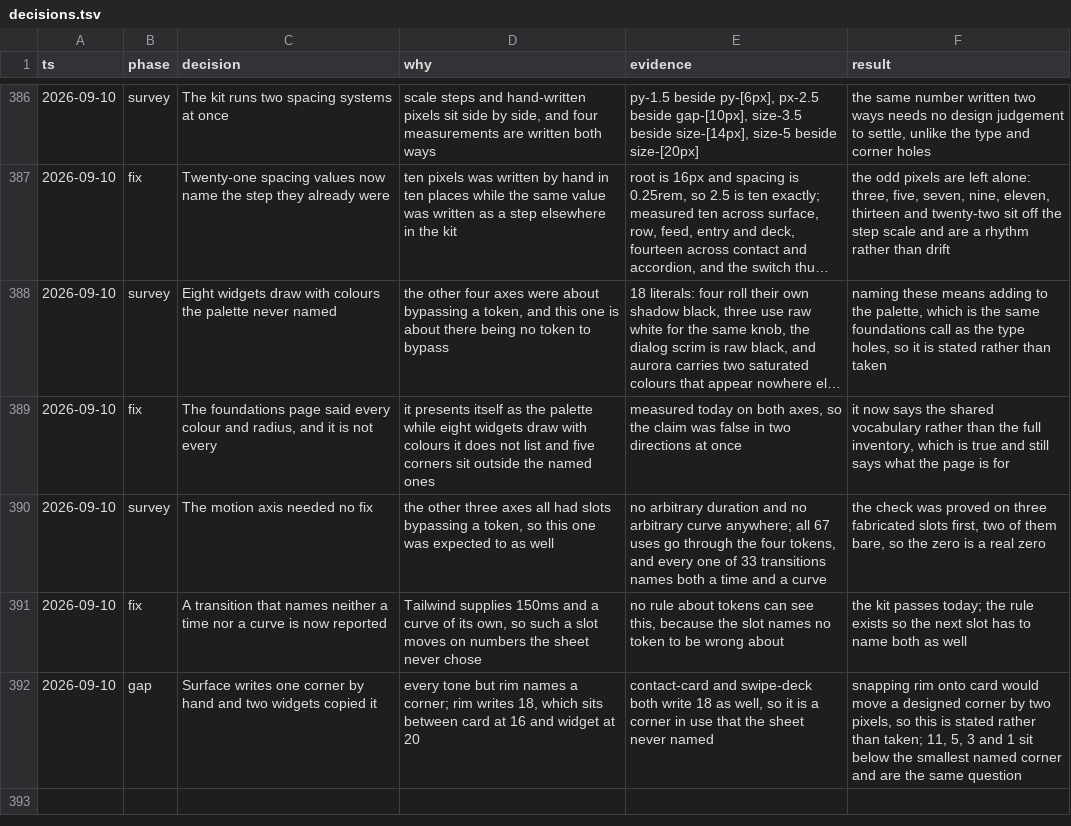
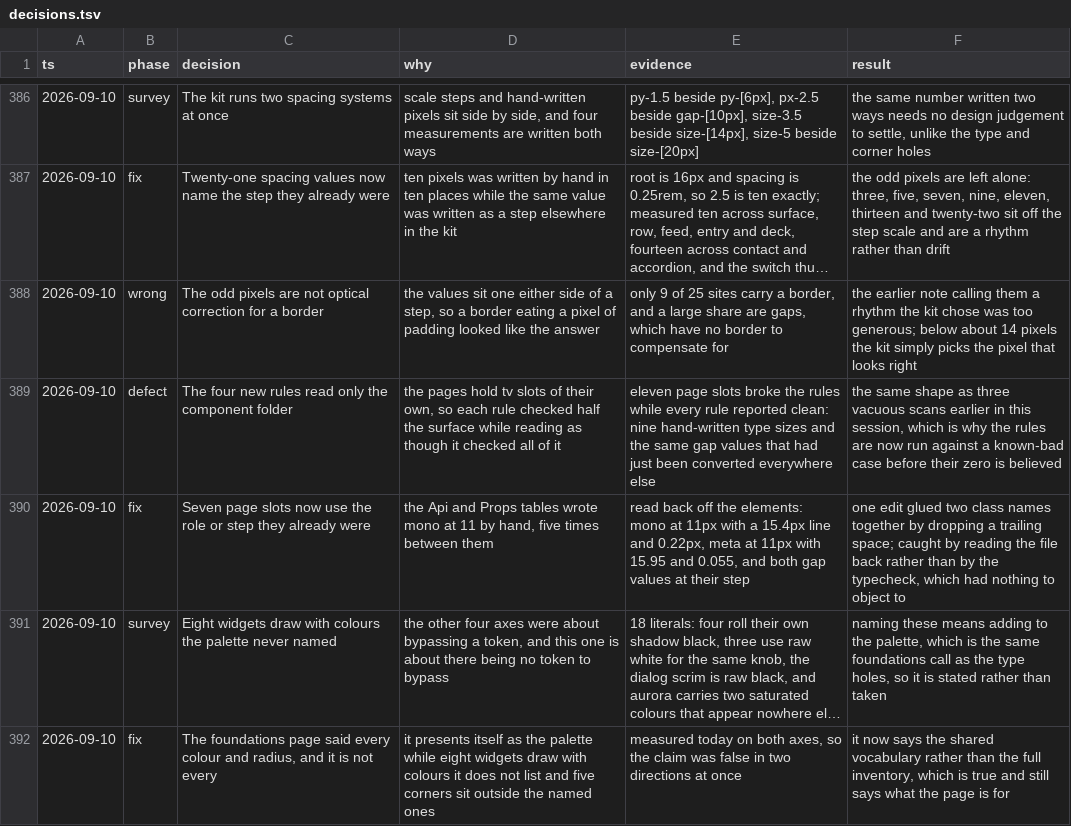
Before and after one commit to tyler-mitchell/infinite-canvas, a TSV file: packages/polkadot-ui/docs/internal/decisions.tsv, drawn as a sheet; only a part is shown, gaps mark what is left out; the shorter side is filled out with more unchanged rows; long unchanged cells end in …; the diff names each change by its address in the sheet, - before the commit and + after, or states it on an @@ line.

Commit message:
fix(polkadot-ui): the four style rules were reading half the surface
Each rule walked the component folder only. The pages hold tv slots of their own, so every
rule reported clean while eleven page slots broke them: nine type sizes written by hand,
and gap-[10px] and gap-[6px], the very values that had just been converted everywhere else.

This is the same shape as three vacuous scans earlier in this session — a check that
reports clean because it never looked, not because there was nothing there.

Seven of the eleven are fixed. The Api and Props tables wrote mono at 11 by hand five times
between them; read back off the elements they now compute mono at 11px with a 15.4px line
and 0.22px tracking, and the props note computes meta at 11px with 15.95 and 0.055. Both
gap values name their step.

The other four are the holes already on record: mono at 9 and 10, and sans at 12.5 with a
flat line. They join the pinned list.

```diff
--- a/packages/polkadot-ui/docs/internal/decisions.tsv
+++ b/packages/polkadot-ui/docs/internal/decisions.tsv
+row 388: 2026-09-10 | wrong | The odd pixels are not optical correction for a border | the values sit one either side of a step, so a border eating a pixel of padding looked like the answer | only 9 of 25 sites carry a border, and a large share are gaps, which have no border to compensate for | the earlier note calling them a rhythm the kit chose was too generous; below about 14 pixels the kit simply picks the pixel that looks right
+row 389: 2026-09-10 | defect | The four new rules read only the component folder | the pages hold tv slots of their own, so each rule checked half the surface while reading as though it checked all of it | eleven page slots broke the rules while every rule reported clean: nine hand-written type sizes and the same gap values that had just been converted everywhere else | the same shape as three vacuous scans earlier in this session, which is why the rules are now run against a known-bad case before their zero is believed
+row 390: 2026-09-10 | fix | Seven page slots now use the role or step they already were | the Api and Props tables wrote mono at 11 by hand, five times between them | read back off the elements: mono at 11px with a 15.4px line and 0.22px, meta at 11px with 15.95 and 0.055, and both gap values at their step | one edit glued two class names together by dropping a trailing space; caught by reading the file back rather than by the typecheck, which had nothing to object to
```
Also changed, not shown: 5 other files.
